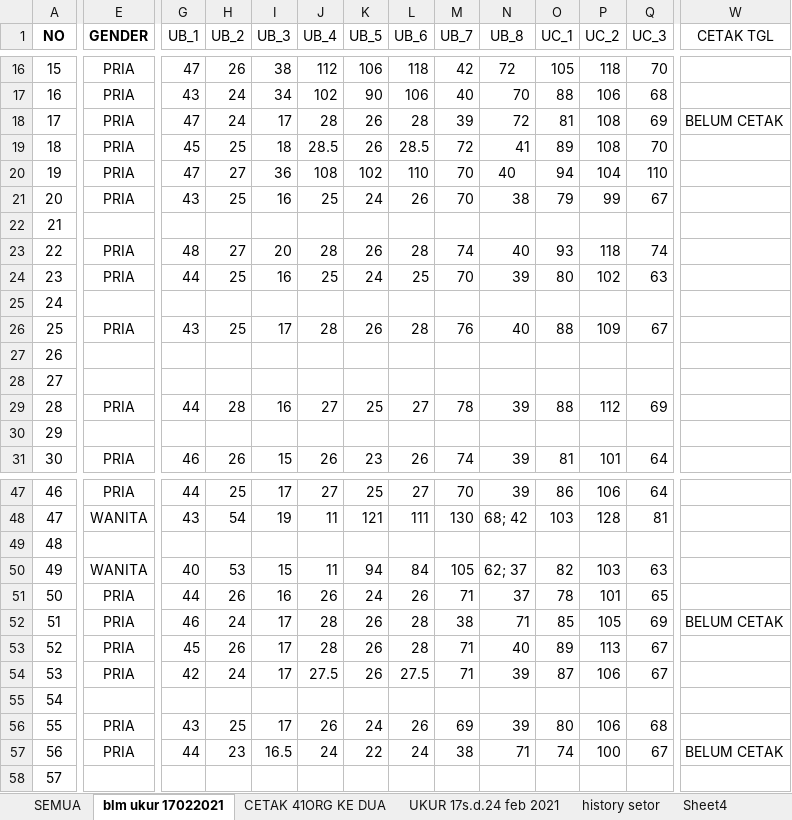
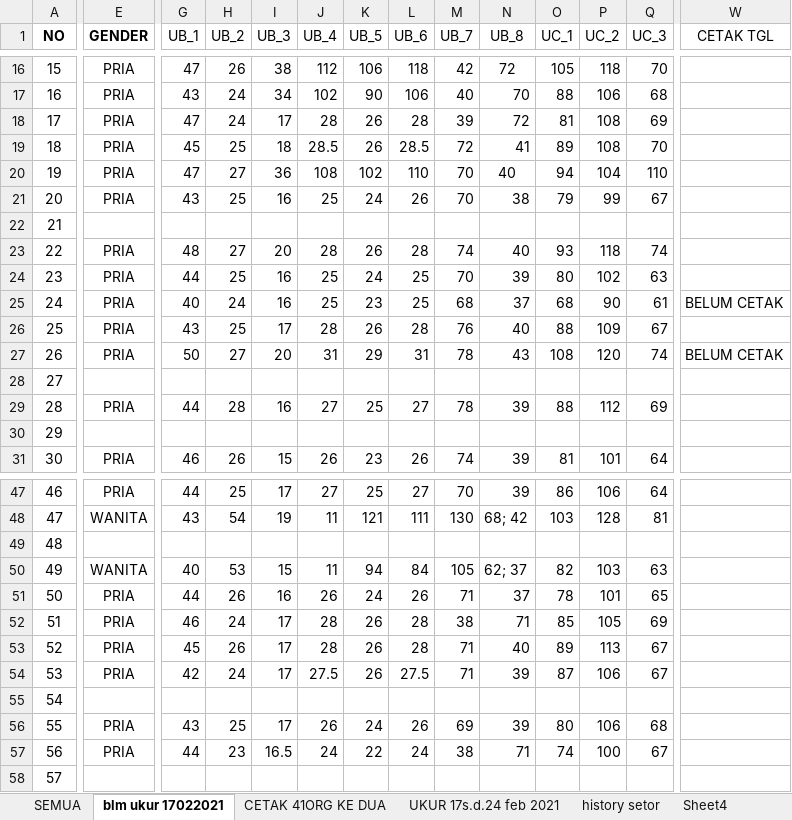
Before and after one commit to dedyhariadi/progress, an Excel workbook: 79. UHT PDH - PINKTUA/UKURAN.xlsm, sheet blm ukur 17022021, drawn as a sheet; only a part is shown, gaps mark what is left out; values as stored, in another font and other column widths than the file's, no borders; the diff covers the shown part only; the diff names each change by its address in the sheet, - before the commit and + after, or states it on an @@ line.

```diff
--- a/79. UHT PDH - PINKTUA/UKURAN.xlsm (sheet blm ukur 17022021)
+++ b/79. UHT PDH - PINKTUA/UKURAN.xlsm (sheet blm ukur 17022021)
-W18 (CETAK TGL): BELUM CETAK
+W18 (CETAK TGL): (empty)
-E25 (GENDER): (empty)
+E25 (GENDER): PRIA
-G25 (UB_1): (empty)
+G25 (UB_1): 40
-H25 (UB_2): (empty)
+H25 (UB_2): 24
-I25 (UB_3): (empty)
+I25 (UB_3): 16
-J25 (UB_4): (empty)
+J25 (UB_4): 25
-K25 (UB_5): (empty)
+K25 (UB_5): 23
-L25 (UB_6): (empty)
+L25 (UB_6): 25
-M25 (UB_7): (empty)
+M25 (UB_7): 68
-N25 (UB_8): (empty)
+N25 (UB_8): 37
-O25 (UC_1): (empty)
+O25 (UC_1): 68
-P25 (UC_2): (empty)
+P25 (UC_2): 90
-Q25 (UC_3): (empty)
+Q25 (UC_3): 61
-W25 (CETAK TGL): (empty)
+W25 (CETAK TGL): BELUM CETAK
-E27 (GENDER): (empty)
+E27 (GENDER): PRIA
-G27 (UB_1): (empty)
+G27 (UB_1): 50
-H27 (UB_2): (empty)
+H27 (UB_2): 27
-I27 (UB_3): (empty)
+I27 (UB_3): 20
-J27 (UB_4): (empty)
+J27 (UB_4): 31
-K27 (UB_5): (empty)
+K27 (UB_5): 29
-L27 (UB_6): (empty)
+L27 (UB_6): 31
-M27 (UB_7): (empty)
+M27 (UB_7): 78
-N27 (UB_8): (empty)
+N27 (UB_8): 43
-O27 (UC_1): (empty)
+O27 (UC_1): 108
-P27 (UC_2): (empty)
+P27 (UC_2): 120
-Q27 (UC_3): (empty)
+Q27 (UC_3): 74
-W27 (CETAK TGL): (empty)
+W27 (CETAK TGL): BELUM CETAK
-W52 (CETAK TGL): BELUM CETAK
+W52 (CETAK TGL): (empty)
-W57 (CETAK TGL): BELUM CETAK
+W57 (CETAK TGL): (empty)
```
Also changed, not shown: 11 edited cells elsewhere in this sheet, 1. DP 1NT PDH - F4 N(KUNING) T(HIJAU TUA)/UKURAN.xlsm, 12. DP 1N9(A4 KUNING) T9(A4 PINK TUA)/UKURAN.xlsm, 16 other files.
